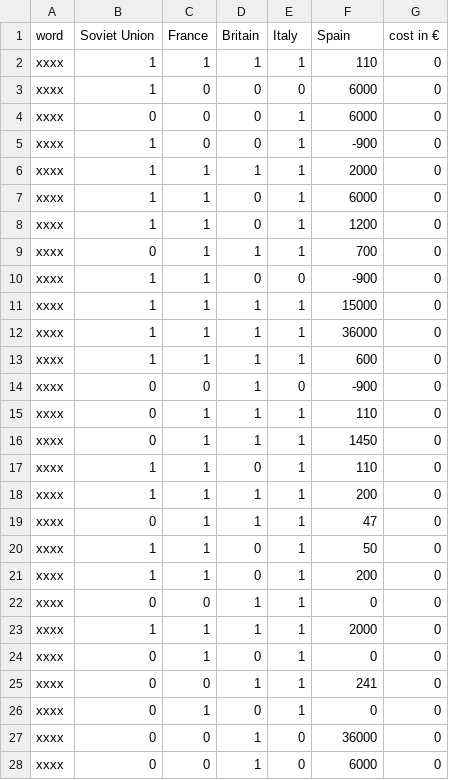
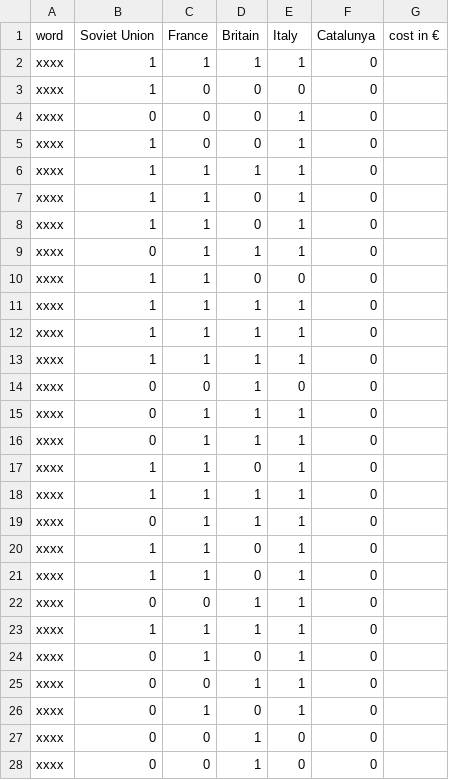
Before and after one commit to RebeccaClose/metricalia, a CSV file: ALGORITHM.csv, drawn as a sheet; only a part is shown; the diff covers the shown part only.

Commit message:
Update ALGORITHM.csv

```diff
--- a/ALGORITHM.csv
+++ b/ALGORITHM.csv
@@ -1,28 +1,28 @@
-word,Soviet Union,France,Britain,Italy,Spain,cost in €
-xxxx,1,1,1,1,110,0
-xxxx,1,0,0,0,6000,0
-xxxx,0,0,0,1,6000,0
-xxxx,1,0,0,1,-900,0
-xxxx,1,1,1,1,2000,0
-xxxx,1,1,0,1,6000,0
-xxxx,1,1,0,1,1200,0
-xxxx,0,1,1,1,700,0
-xxxx,1,1,0,0,-900,0
-xxxx,1,1,1,1,15000,0
-xxxx,1,1,1,1,36000,0
-xxxx,1,1,1,1,600,0
-xxxx,0,0,1,0,-900,0
-xxxx,0,1,1,1,110,0
-xxxx,0,1,1,1,1450,0
-xxxx,1,1,0,1,110,0
-xxxx,1,1,1,1,200,0
-xxxx,0,1,1,1,47,0
-xxxx,1,1,0,1,50,0
-xxxx,1,1,0,1,200,0
-xxxx,0,0,1,1,0,0
-xxxx,1,1,1,1,2000,0
-xxxx,0,1,0,1,0,0
-xxxx,0,0,1,1,241,0
-xxxx,0,1,0,1,0,0
-xxxx,0,0,1,0,36000,0
-xxxx,0,0,1,0,6000,0
+word,Soviet Union,France,Britain,Italy,Catalunya,cost in €
+xxxx,1,1,1,1,0
+xxxx,1,0,0,0,0
+xxxx,0,0,0,1,0
+xxxx,1,0,0,1,0
+xxxx,1,1,1,1,0
+xxxx,1,1,0,1,0
+xxxx,1,1,0,1,0
+xxxx,0,1,1,1,0
+xxxx,1,1,0,0,0
+xxxx,1,1,1,1,0
+xxxx,1,1,1,1,0
+xxxx,1,1,1,1,0
+xxxx,0,0,1,0,0
+xxxx,0,1,1,1,0
+xxxx,0,1,1,1,0
+xxxx,1,1,0,1,0
+xxxx,1,1,1,1,0
+xxxx,0,1,1,1,0
+xxxx,1,1,0,1,0
+xxxx,1,1,0,1,0
+xxxx,0,0,1,1,0
+xxxx,1,1,1,1,0
+xxxx,0,1,0,1,0
+xxxx,0,0,1,1,0
+xxxx,0,1,0,1,0
+xxxx,0,0,1,0,0
+xxxx,0,0,1,0,0
```
Also changed, not shown: 26 edited cells elsewhere in this file.
